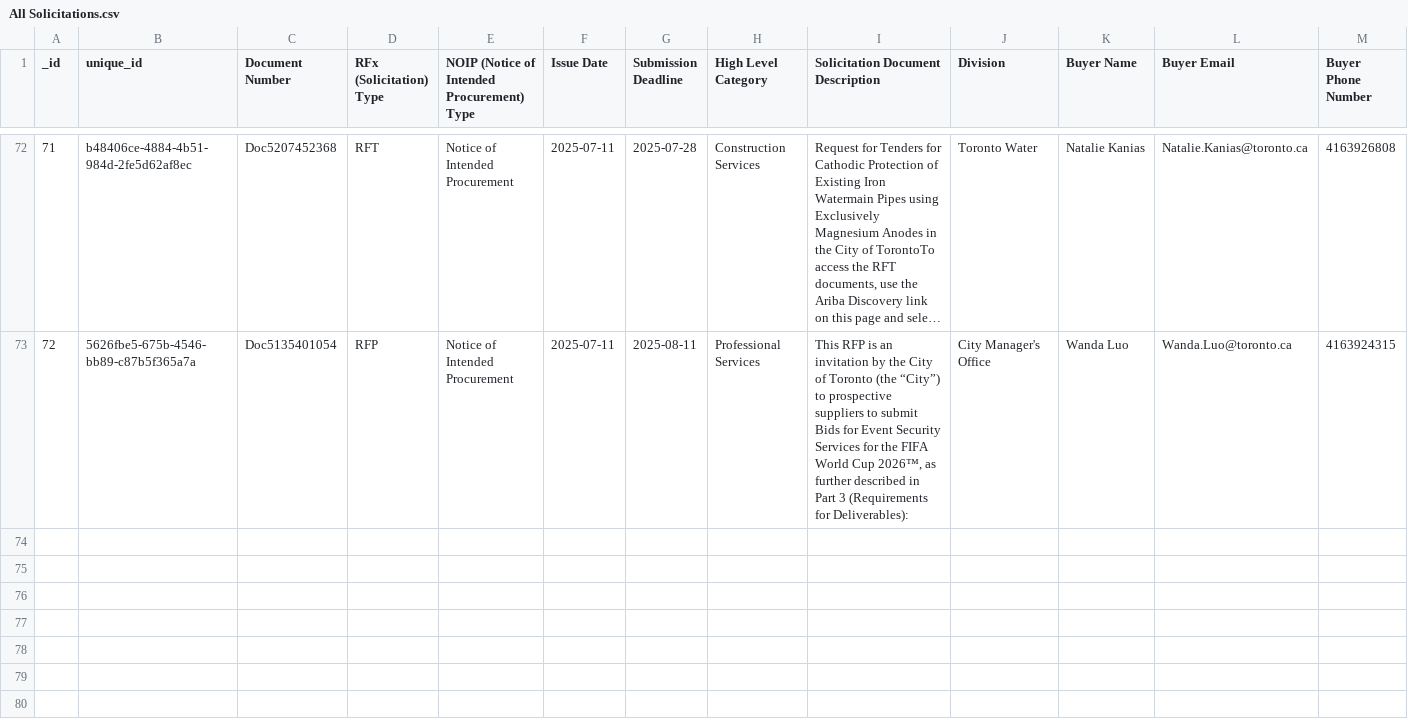
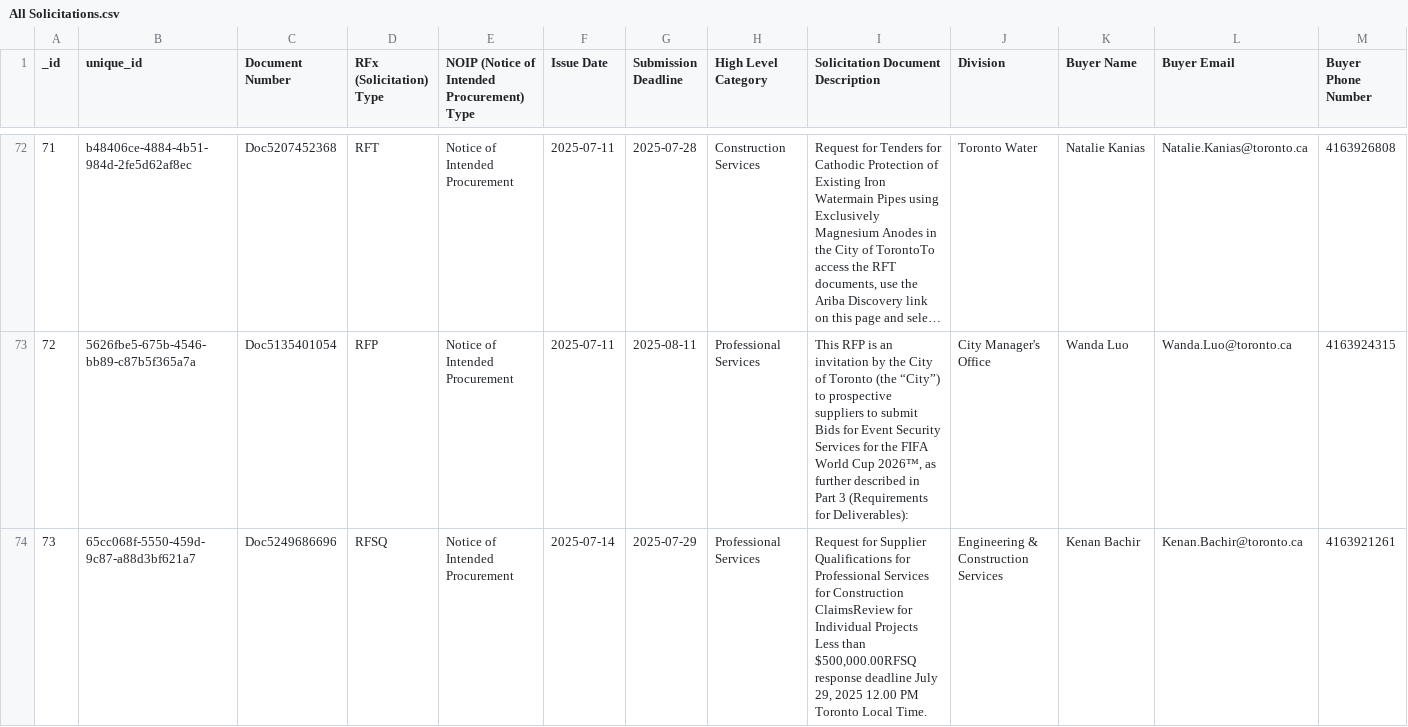
Before and after one commit to RamVasuthevan/city-of-toronto-contracts-data, a CSV file: All Solicitations.csv, drawn as a sheet; only a part is shown, gaps mark what is left out; long unchanged cells end in ….

```diff
--- a/All Solicitations.csv
+++ b/All Solicitations.csv
@@ -73 +73,2 @@ _id,unique_id,Document Number,RFx (Solicitation) Type,NOIP (Notice of Intended P
 72,5626fbe5-675b-4546-bb89-c87b5f365a7a,Doc5135401054,RFP,Notice of Intended Procurement,2025-07-11,2025-08-11,Professional Services,"This RFP is an invitation by the City of Toronto (the “City”) to prospective suppliers to submit Bids for Event Security Services for the FIFA World Cup 2026™, as further described in Part 3 (Requirements for Deliverables): ",City Manager's Office,Wanda Luo,Wanda.Luo@toronto.ca,4163924315
+73,65cc068f-5550-459d-9c87-a88d3bf621a7,Doc5249686696,RFSQ,Notice of Intended Procurement,2025-07-14,2025-07-29,Professional Services,"Request for Supplier Qualifications for Professional Services for Construction ClaimsReview for Individual Projects Less than $500,000.00RFSQ response deadline July 29, 2025 12.00 PM Toronto Local Time. ",Engineering & Construction Services,Kenan Bachir,Kenan.Bachir@toronto.ca,4163921261
```
Also changed, not shown: Awarded Contracts.csv, Non-Competitive Contracts.csv.
